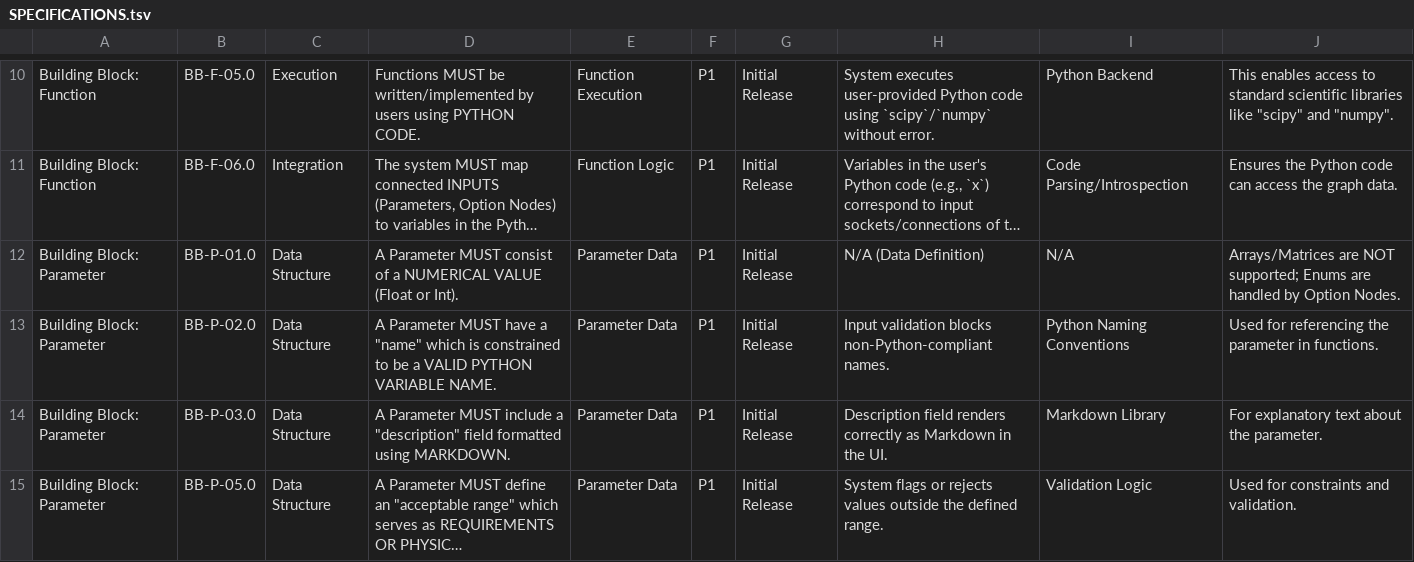
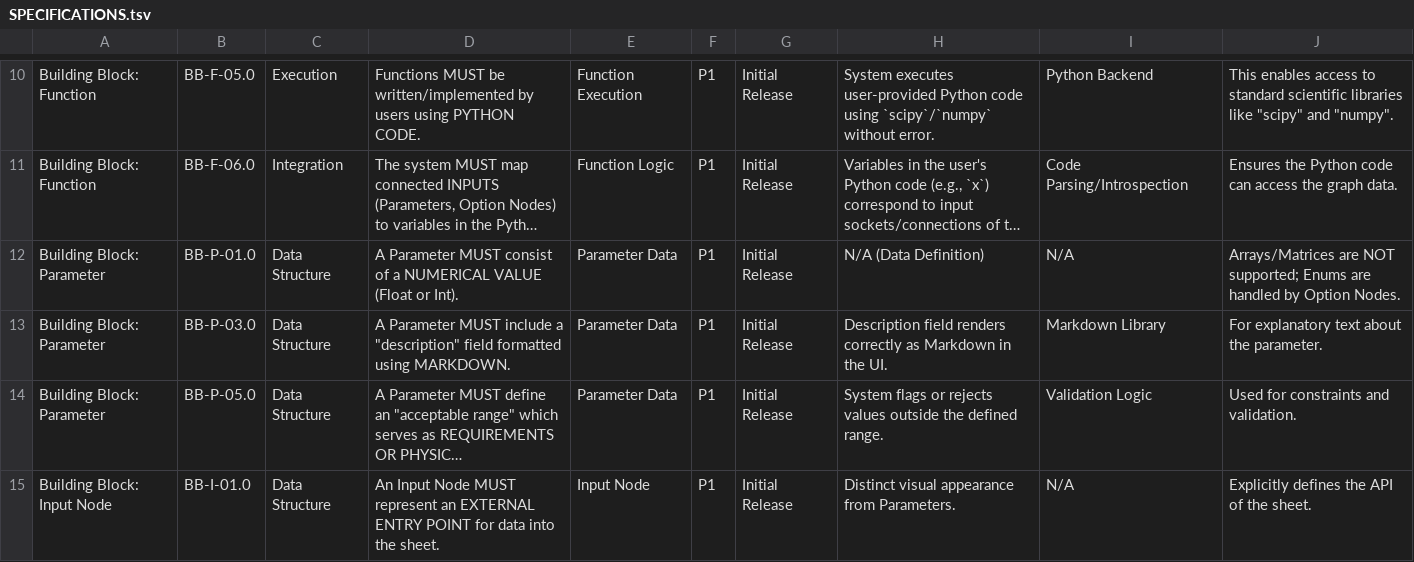
Before and after one commit to tokoro10g/parascope, a TSV file: SPECIFICATIONS.tsv, drawn as a sheet; only a part is shown, gaps mark what is left out; the shorter side is filled out with more unchanged rows; long unchanged cells end in …; the diff names each change by its address in the sheet, - before the commit and + after, or states it on an @@ line.

Commit message:
Remove BB-P-02.0 (Parameter Name Constraint) from specifications

```diff
--- a/SPECIFICATIONS.tsv
+++ b/SPECIFICATIONS.tsv
-row 13: Building Block: Parameter | BB-P-02.0 | Data Structure | A Parameter MUST have a "name" which is constrained to be a VALID PYTHON VARIABLE NAME. | Parameter Data | P1 | Initial Release | Input validation blocks non-Python-compliant names. | Python Naming Conventions | Used for referencing the parameter in functions.
```
